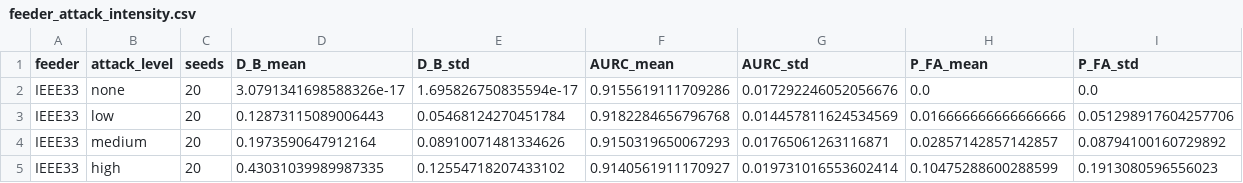
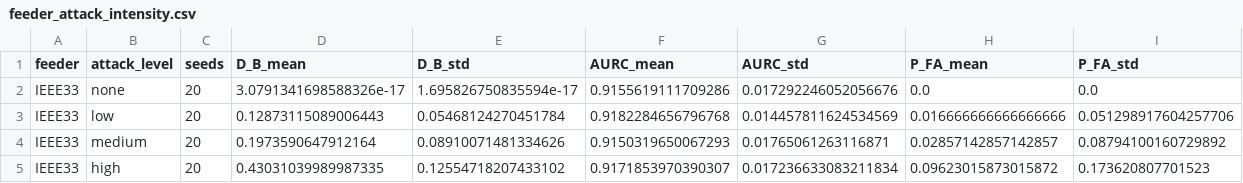
Before and after one commit to startkz/KG-FedMARL, a CSV file: manuscript/figures/final_feeder_results/feeder_attack_intensity.csv, drawn as a sheet.

```diff
--- a/manuscript/figures/final_feeder_results/feeder_attack_intensity.csv
+++ b/manuscript/figures/final_feeder_results/feeder_attack_intensity.csv
@@ -4,2 +4,2 @@ IEEE33,low,20,0.12873115089006443,0.05468124270451784,0.9182284656796768,0.01445
 IEEE33,medium,20,0.1973590647912164,0.08910071481334626,0.9150319650067293,0.01765061263116871,0.02857142857142857,0.08794100160729892
-IEEE33,high,20,0.43031039989987335,0.12554718207433102,0.9140561911170927,0.019731016553602414,0.10475288600288599,0.1913080596556023
+IEEE33,high,20,0.43031039989987335,0.12554718207433102,0.9171853970390307,0.017236633083211834,0.09623015873015872,0.173620807701523
```
Also changed, not shown: manuscript/figures/final_feeder_results/feeder_end_to_end_baseline.csv, manuscript/figures/final_feeder_results/feeder_scalability.csv, 14 other files.
